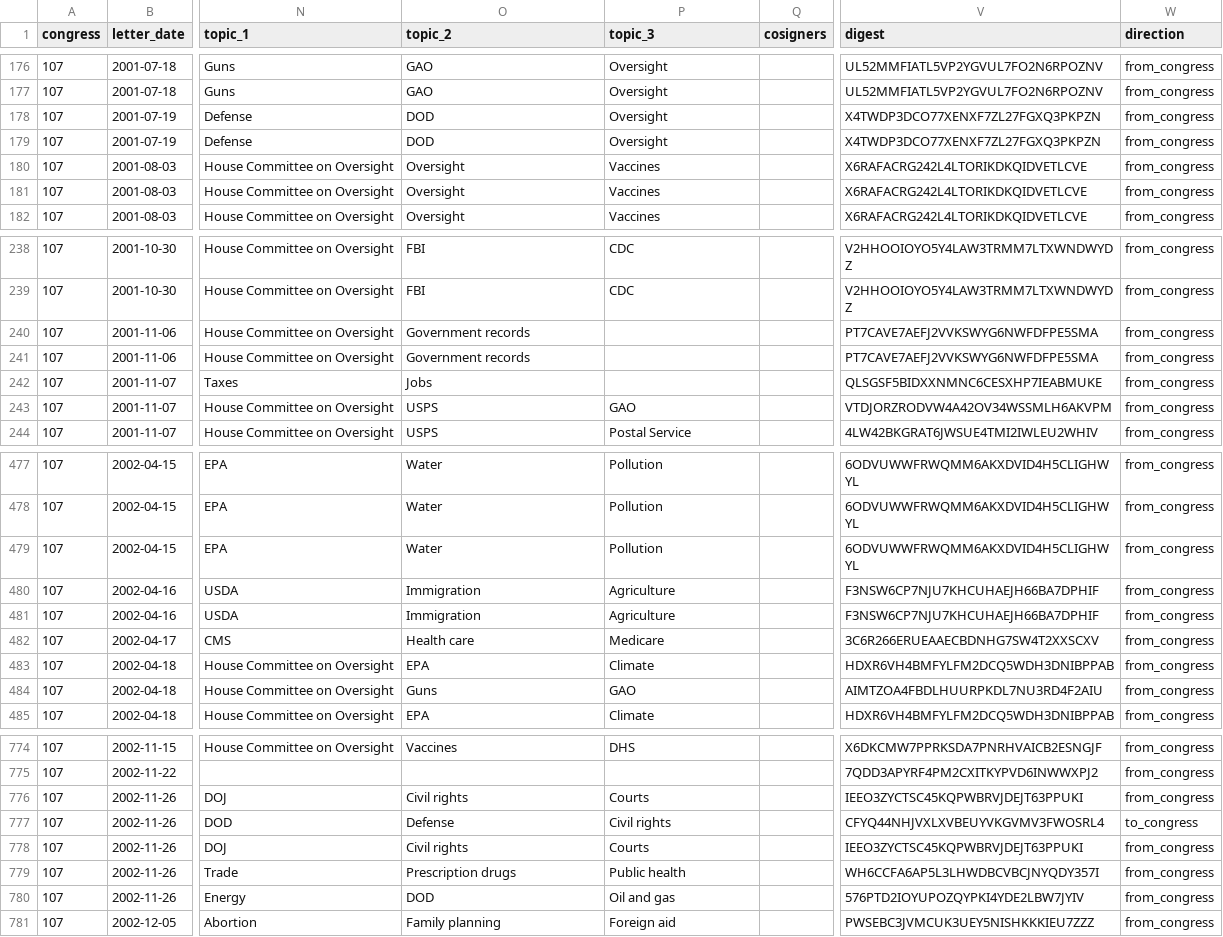
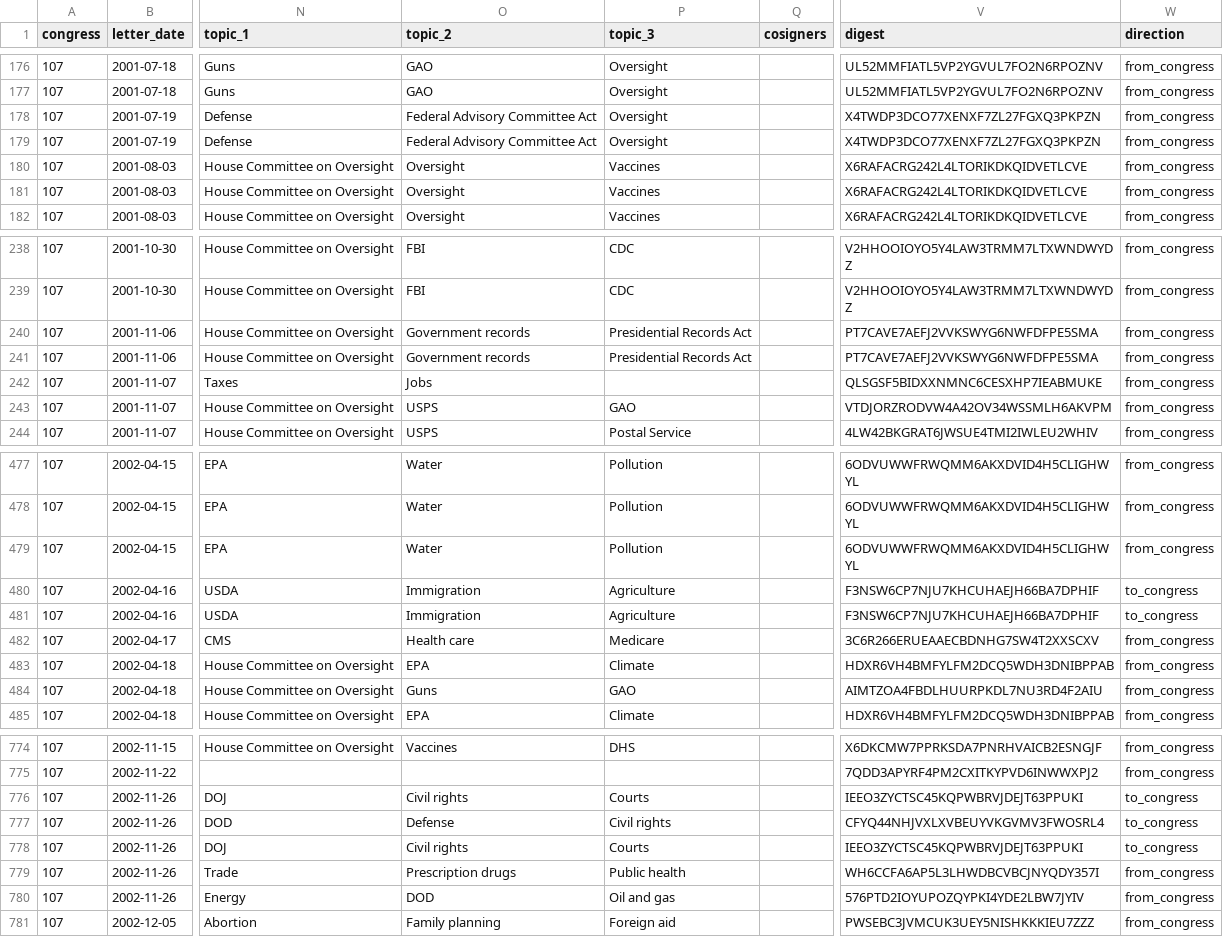
Before and after one commit to Robin-IA/Explorer-Congressional-Letters-107, a CSV file: data/letters-from-congress-107th.csv, drawn as a sheet; only a part is shown, gaps mark what is left out; the diff covers the shown part only; the diff names each change by its address in the sheet, - before the commit and + after, or states it on an @@ line.

```diff
--- a/data/letters-from-congress-107th.csv
+++ b/data/letters-from-congress-107th.csv
-O178:O179 (topic_2): DOD
+O178:O179 (topic_2): Federal Advisory Committee Act
-P240:P241 (topic_3): (empty)
+P240:P241 (topic_3): Presidential Records Act
-W480:W481 (direction): from_congress
+W480:W481 (direction): to_congress
-W776 (direction): from_congress
+W776 (direction): to_congress
-W778 (direction): from_congress
+W778 (direction): to_congress
```
Also changed, not shown: 33 edited cells elsewhere in this file, 10 other files.
